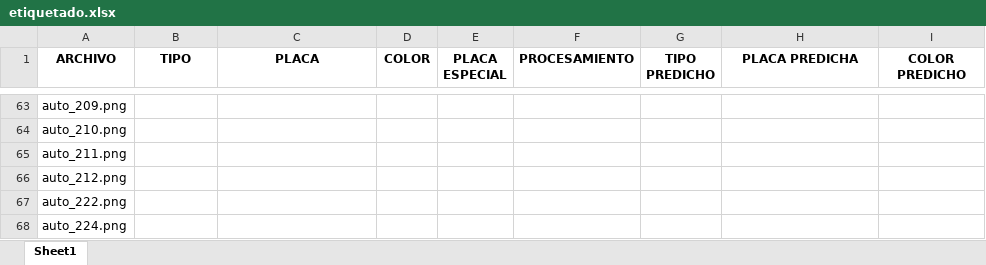
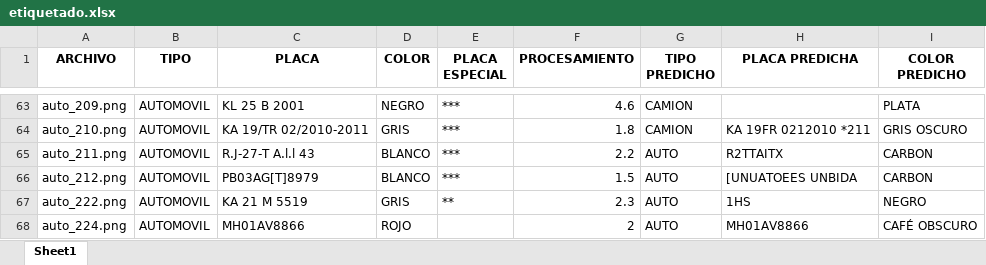
Before and after one commit to aphics/plate_detection, an Excel workbook: backend_test/etiquetado.xlsx, sheet Sheet1, drawn as a sheet; only a part is shown, gaps mark what is left out; values as stored, in another font and other column widths than the file's, no borders; the diff covers the shown part only; the diff names each change by its address in the sheet, - before the commit and + after, or states it on an @@ line.

```diff
--- a/backend_test/etiquetado.xlsx (sheet Sheet1)
+++ b/backend_test/etiquetado.xlsx (sheet Sheet1)
-B63:B68 (TIPO): (empty)
+B63:B68 (TIPO): AUTOMOVIL
-C63 (PLACA): (empty)
+C63 (PLACA): KL 25 B 2001
-D63 (COLOR): (empty)
+D63 (COLOR): NEGRO
-E63:E66 (PLACA ESPECIAL): (empty)
+E63:E66 (PLACA ESPECIAL): ***
-F63 (PROCESAMIENTO): (empty)
+F63 (PROCESAMIENTO): 4.6
-G63:G64 (TIPO PREDICHO): (empty)
+G63:G64 (TIPO PREDICHO): CAMION
-I63 (COLOR PREDICHO): (empty)
+I63 (COLOR PREDICHO): PLATA
-C64 (PLACA): (empty)
+C64 (PLACA): KA 19/TR 02/2010-2011
-D64 (COLOR): (empty)
+D64 (COLOR): GRIS
-F64 (PROCESAMIENTO): (empty)
+F64 (PROCESAMIENTO): 1.8
-H64 (PLACA PREDICHA): (empty)
+H64 (PLACA PREDICHA): KA 19FR 0212010 *211
-I64 (COLOR PREDICHO): (empty)
+I64 (COLOR PREDICHO): GRIS OSCURO
-C65 (PLACA): (empty)
+C65 (PLACA): R.J-27-T A.l.l 43
-D65:D66 (COLOR): (empty)
+D65:D66 (COLOR): BLANCO
-F65 (PROCESAMIENTO): (empty)
+F65 (PROCESAMIENTO): 2.2
-G65:G68 (TIPO PREDICHO): (empty)
+G65:G68 (TIPO PREDICHO): AUTO
-H65 (PLACA PREDICHA): (empty)
+H65 (PLACA PREDICHA): R2TTAITX
-I65:I66 (COLOR PREDICHO): (empty)
+I65:I66 (COLOR PREDICHO): CARBON
-C66 (PLACA): (empty)
+C66 (PLACA): PB03AG[T]8979
-F66 (PROCESAMIENTO): (empty)
+F66 (PROCESAMIENTO): 1.5
-H66 (PLACA PREDICHA): (empty)
+H66 (PLACA PREDICHA): [UNUATOEES UNBIDA
-C67 (PLACA): (empty)
+C67 (PLACA): KA 21 M 5519
-D67 (COLOR): (empty)
+D67 (COLOR): GRIS
-E67 (PLACA ESPECIAL): (empty)
+E67 (PLACA ESPECIAL): **
-F67 (PROCESAMIENTO): (empty)
+F67 (PROCESAMIENTO): 2.3
-H67 (PLACA PREDICHA): (empty)
+H67 (PLACA PREDICHA): 1HS
-I67 (COLOR PREDICHO): (empty)
+I67 (COLOR PREDICHO): NEGRO
-C68 (PLACA): (empty)
+C68 (PLACA): MH01AV8866
-D68 (COLOR): (empty)
+D68 (COLOR): ROJO
-F68 (PROCESAMIENTO): (empty)
+F68 (PROCESAMIENTO): 2
-H68 (PLACA PREDICHA): (empty)
+H68 (PLACA PREDICHA): MH01AV8866
-I68 (COLOR PREDICHO): (empty)
+I68 (COLOR PREDICHO): CAFÉ OBSCURO
```
Also changed, not shown: 10 added rows and 388 edited cells elsewhere in this sheet.
